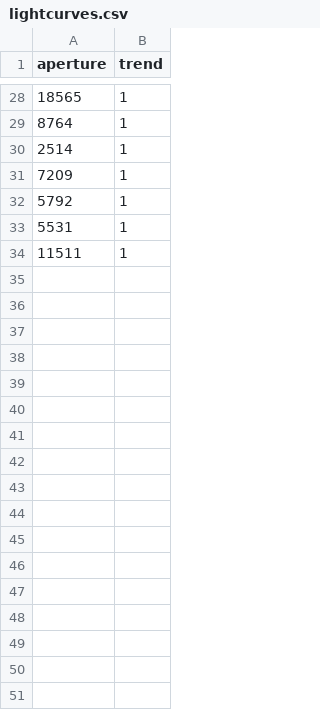
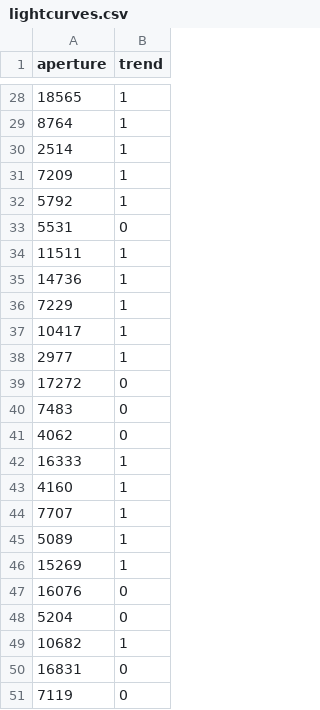
Before and after one commit to NGTS/lightcurve-explorer, a CSV file: exploration/lightcurves.csv, drawn as a sheet; only a part is shown, gaps mark what is left out; the diff covers the shown part only.

Commit message:
Update exploration

```diff
--- a/exploration/lightcurves.csv
+++ b/exploration/lightcurves.csv
@@ -32,3 +32,20 @@ aperture,trend
 5792,1
-5531,1
+5531,0
 11511,1
+14736,1
+7229,1
+10417,1
+2977,1
+17272,0
+7483,0
+4062,0
+16333,1
+4160,1
+7707,1
+5089,1
+15269,1
+16076,0
+5204,0
+10682,1
+16831,0
+7119,0
```
Also changed, not shown: 30 added rows elsewhere in this file, 3 other files.
